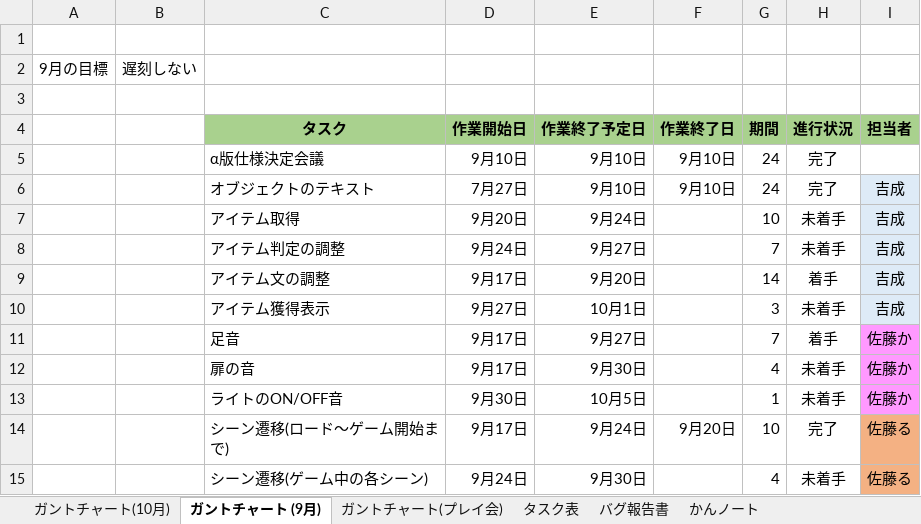
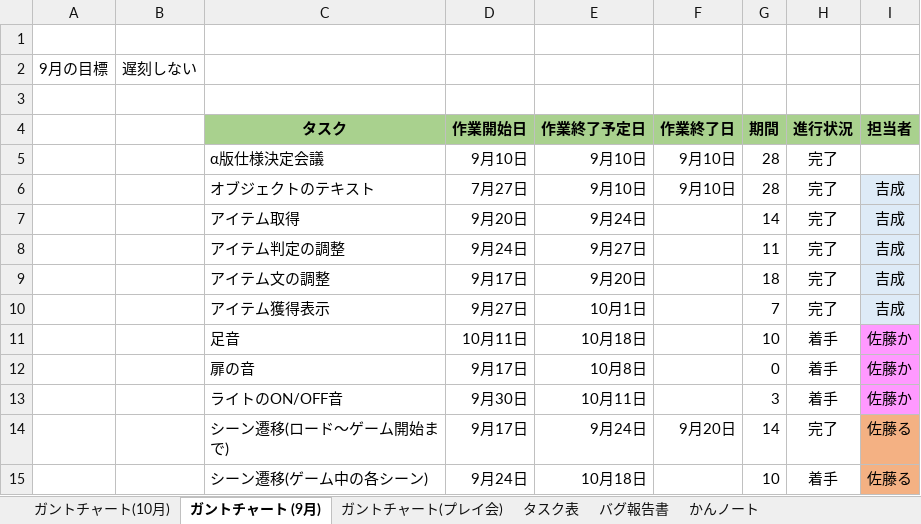
Before and after one commit to satourui/EXTREMEProject, an Excel workbook: タスク表.xlsx, sheet ガントチャート (9月), drawn as a sheet; only a part is shown; values as stored, in another font and other column widths than the file's, no borders; conditional formats not drawn; the diff names each change by its address in the sheet, - before the commit and + after, or states it on an @@ line.

```diff
--- a/タスク表.xlsx (sheet ガントチャート (9月))
+++ b/タスク表.xlsx (sheet ガントチャート (9月))
-G5:G6: 24
+G5:G6: 28
-G7: 10
+G7: 14
-H7:H8: 未着手
+H7:H8: 完了
-G8: 7
+G8: 11
-G9: 14
+G9: 18
-H9: 着手
+H9: 完了
-G10: 3
+G10: 7
-H10: 未着手
+H10: 完了
-D11: 9月17日
+D11: 10月11日
-E11: 9月27日
+E11: 10月18日
-G11: 7
+G11: 10
-E12: 9月30日
+E12: 10月8日
-G12: 4
+G12: 0
-H12:H13: 未着手
+H12:H13: 着手
-E13: 10月5日
+E13: 10月11日
-G13: 1
+G13: 3
-G14: 10
+G14: 14
-E15: 9月30日
+E15: 10月18日
-G15: 4
+G15: 10
-H15: 未着手
+H15: 着手
```
Also changed, not shown: sheet タスク表, sheet ガントチャート(10月), sheet ガントチャート(プレイ会), 20 other files.
